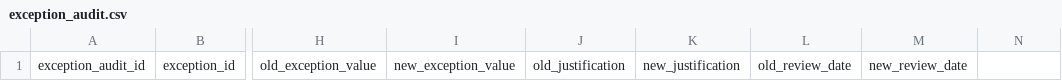
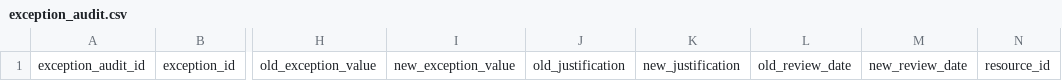
Before and after one commit to ethanrowe5379/Brightsolid_Project, a CSV file: Inputs/exception_audit.csv, drawn as a sheet; only a part is shown, gaps mark what is left out; the diff names each change by its address in the sheet, - before the commit and + after, or states it on an @@ line.

Commit message:
Update exception_audit.csv

```diff
--- a/Inputs/exception_audit.csv
+++ b/Inputs/exception_audit.csv
-N1: (empty)
+N1: resource_id
```
